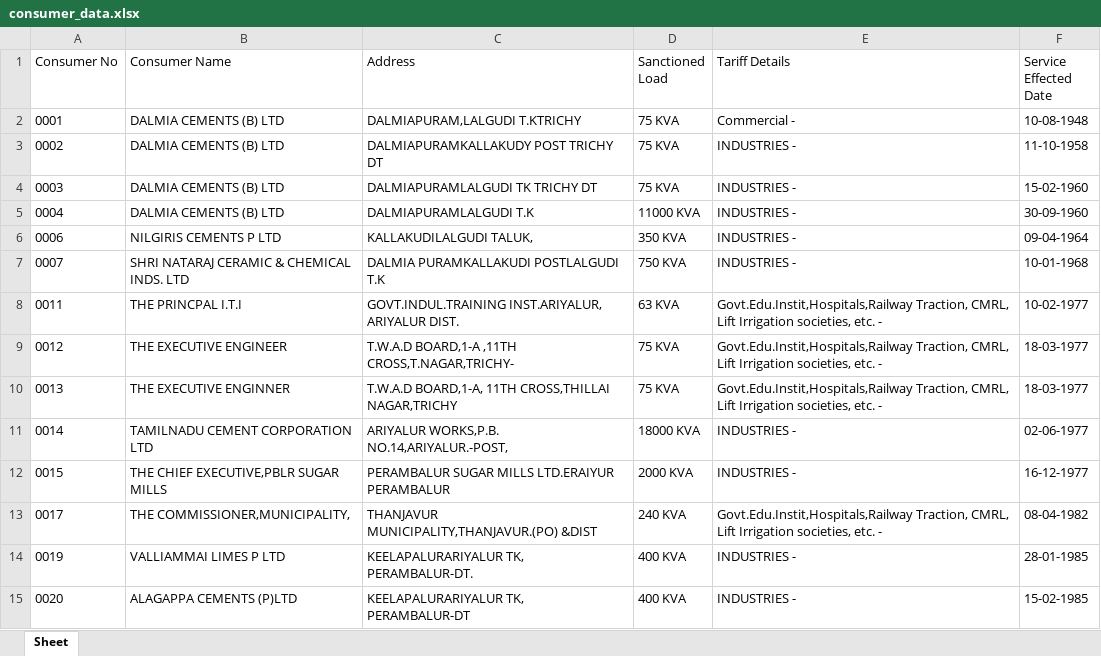
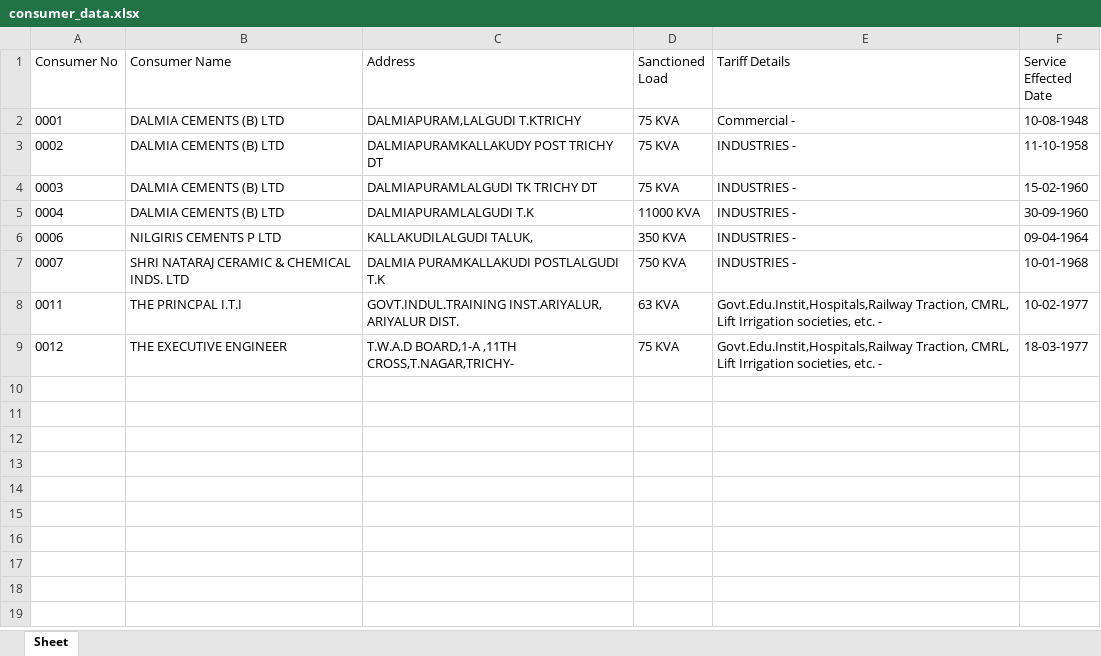
Before and after one commit to ravikiran8844/tneb-consumer-data-scraper, an Excel workbook: consumer_data.xlsx, sheet Sheet, drawn as a sheet; values as stored, in another font and other column widths than the file's, no borders; the diff names each change by its address in the sheet, - before the commit and + after, or states it on an @@ line.

```diff
--- a/consumer_data.xlsx (sheet Sheet)
+++ b/consumer_data.xlsx (sheet Sheet)
-row 10: 0013 | THE EXECUTIVE ENGINNER | T.W.A.D BOARD,1-A, 11TH CROSS,THILLAI NAGAR,TRICHY | 75 KVA | Govt.Edu.Instit,Hospitals,Railway Traction, CMRL, Lift Irrigation societies, etc. - | 18-03-1977
-row 11: 0014 | TAMILNADU CEMENT CORPORATION LTD | ARIYALUR WORKS,P.B. NO.14,ARIYALUR.-POST, | 18000 KVA | INDUSTRIES - | 02-06-1977
-row 12: 0015 | THE CHIEF EXECUTIVE,PBLR SUGAR MILLS | PERAMBALUR SUGAR MILLS LTD.ERAIYUR PERAMBALUR | 2000 KVA | INDUSTRIES - | 16-12-1977
-row 13: 0017 | THE COMMISSIONER,MUNICIPALITY, | THANJAVUR MUNICIPALITY,THANJAVUR.(PO) &DIST | 240 KVA | Govt.Edu.Instit,Hospitals,Railway Traction, CMRL, Lift Irrigation societies, etc. - | 08-04-1982
-row 14: 0019 | VALLIAMMAI LIMES P LTD | KEELAPALURARIYALUR TK, PERAMBALUR-DT. | 400 KVA | INDUSTRIES - | 28-01-1985
-row 15: 0020 | ALAGAPPA CEMENTS (P)LTD | KEELAPALURARIYALUR TK, PERAMBALUR-DT | 400 KVA | INDUSTRIES - | 15-02-1985
```
Also changed, not shown: 1 other file.
